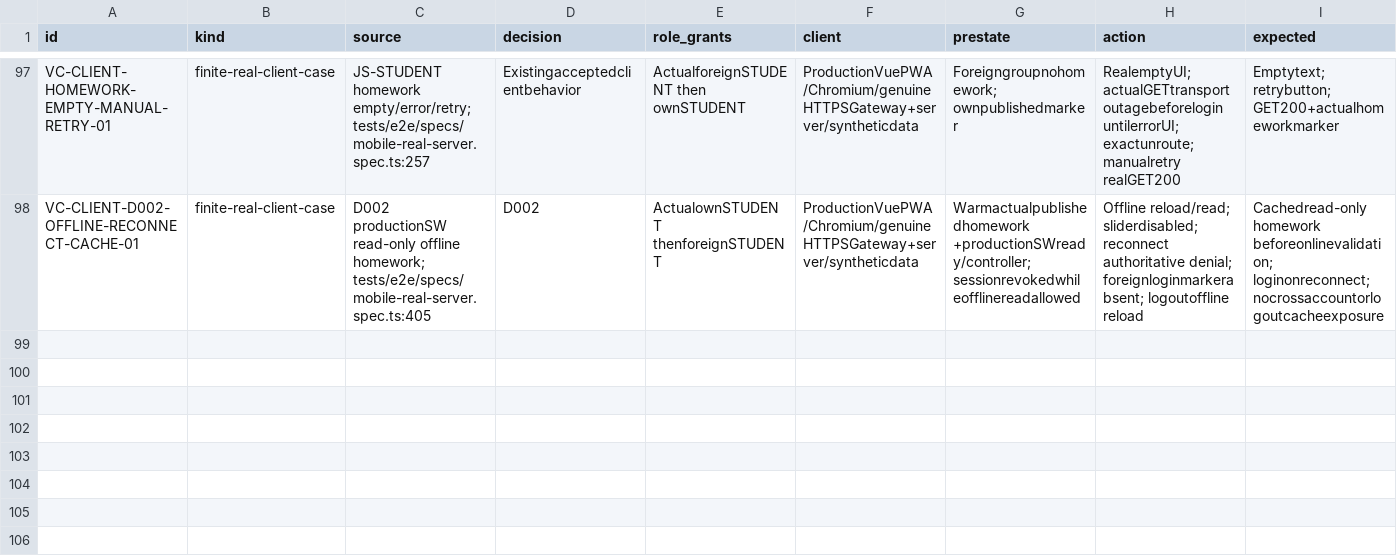
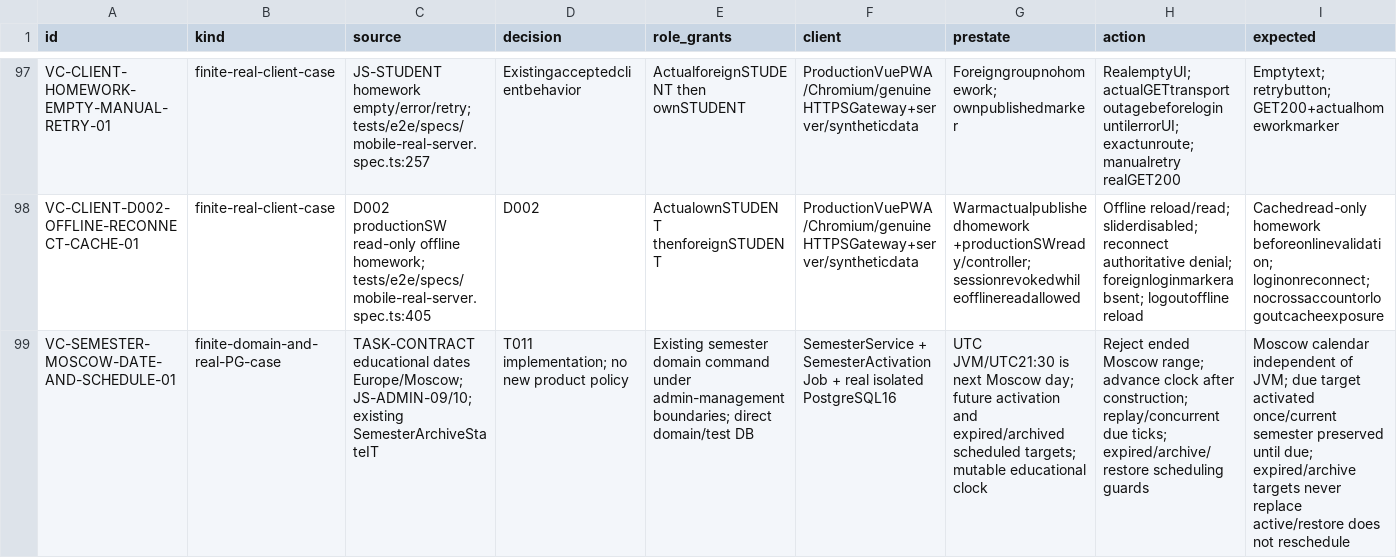
Before and after one commit to DITEKmax/rutcampustrack, a CSV file: docs/validation/cloud-20261011/verified-cases.csv, drawn as a sheet; only a part is shown, gaps mark what is left out; rows hold the shown columns only; the diff names each change by its address in the sheet, - before the commit and + after, or states it on an @@ line.

Commit message:
docs: record verified semester correction and pending client acceptance

```diff
--- a/docs/validation/cloud-20261011/verified-cases.csv
+++ b/docs/validation/cloud-20261011/verified-cases.csv
+row 99: VC-SEMESTER-MOSCOW-DATE-AND-SCHEDULE-01 | finite-domain-and-real-PG-case | TASK-CONTRACT educational dates Europe/Moscow; JS-ADMIN-09/10; existing SemesterArchiveStateIT | T011 implementation; no new product policy | Existing semester domain command under admin-management boundaries; direct domain/test DB | SemesterService + SemesterActivationJob + real isolated PostgreSQL16 | UTC JVM/UTC21:30 is next Moscow day; future activation and expired/archived scheduled targets; mutable educational clock | Reject ended Moscow range; advance clock after construction; replay/concurrent due ticks; expired/archive/restore scheduling guards | Moscow calendar independent of JVM; due target activated once/current semester preserved until due; expired/archive targets never replace active/restore does not reschedule
```
Also changed, not shown: docs/validation/cloud-20261011/boundary-scenarios.csv, 19 other files.
